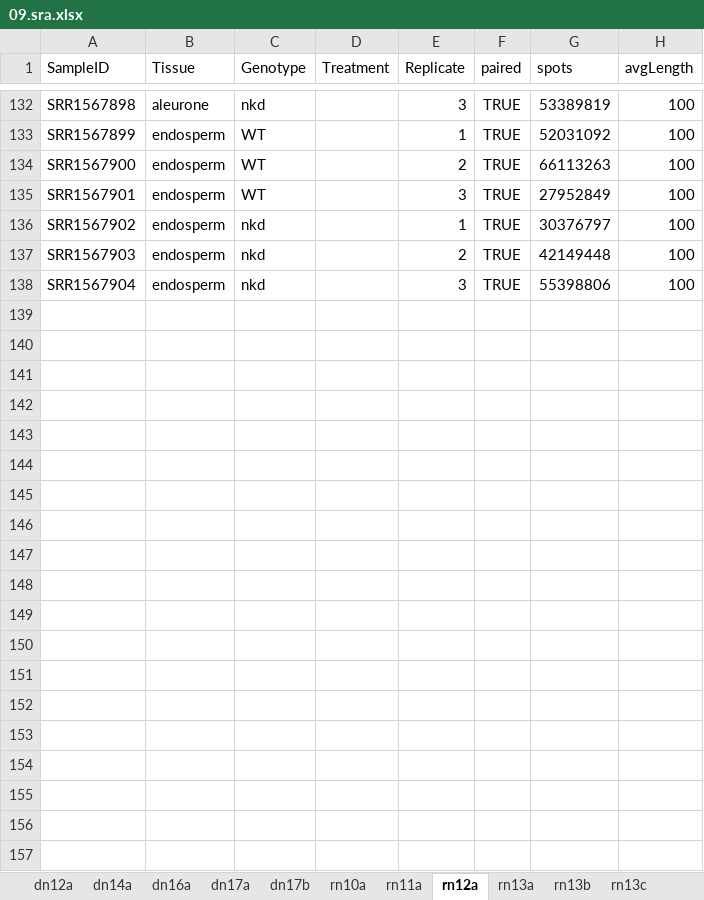
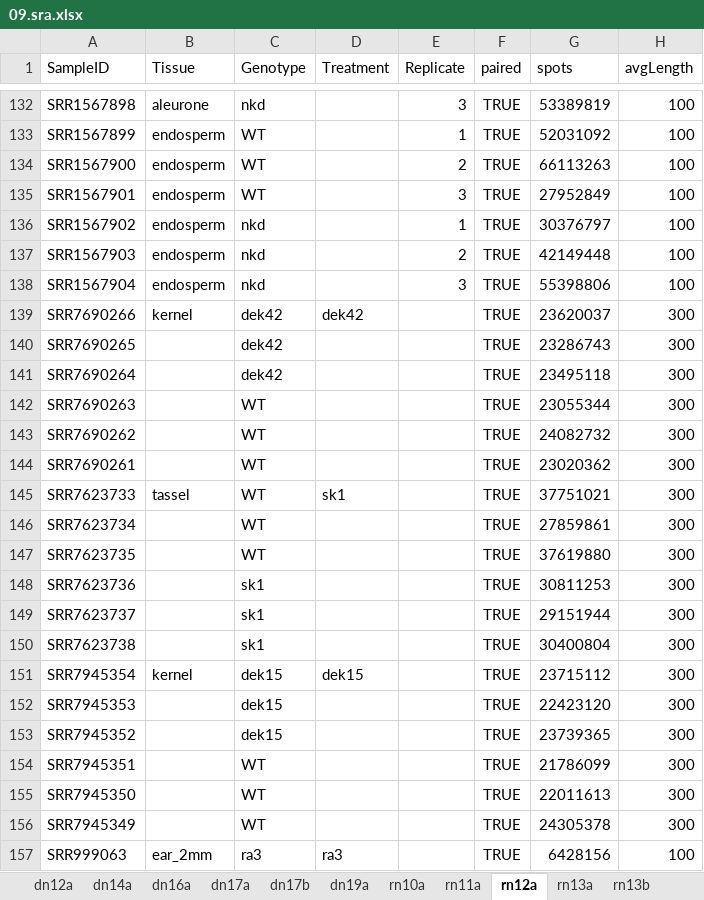
Before and after one commit to orionzhou/barn, an Excel workbook: data/09.sra.xlsx, sheet rn12a, drawn as a sheet; only a part is shown, gaps mark what is left out; values as stored, in another font and other column widths than the file's, no borders; the diff covers the shown part only; the diff names each change by its address in the sheet, - before the commit and + after, or states it on an @@ line.

```diff
--- a/data/09.sra.xlsx (sheet rn12a)
+++ b/data/09.sra.xlsx (sheet rn12a)
+sheet tab: dn19a
+row 139: SRR7690266 | kernel | dek42 | dek42 |  | TRUE | 23620037 | 300
+row 140: SRR7690265 |  | dek42 |  |  | TRUE | 23286743 | 300
+row 141: SRR7690264 |  | dek42 |  |  | TRUE | 23495118 | 300
+row 142: SRR7690263 |  | WT |  |  | TRUE | 23055344 | 300
+row 143: SRR7690262 |  | WT |  |  | TRUE | 24082732 | 300
+row 144: SRR7690261 |  | WT |  |  | TRUE | 23020362 | 300
+row 145: SRR7623733 | tassel | WT | sk1 |  | TRUE | 37751021 | 300
+row 146: SRR7623734 |  | WT |  |  | TRUE | 27859861 | 300
+row 147: SRR7623735 |  | WT |  |  | TRUE | 37619880 | 300
+row 148: SRR7623736 |  | sk1 |  |  | TRUE | 30811253 | 300
+row 149: SRR7623737 |  | sk1 |  |  | TRUE | 29151944 | 300
+row 150: SRR7623738 |  | sk1 |  |  | TRUE | 30400804 | 300
+row 151: SRR7945354 | kernel | dek15 | dek15 |  | TRUE | 23715112 | 300
+row 152: SRR7945353 |  | dek15 |  |  | TRUE | 22423120 | 300
+row 153: SRR7945352 |  | dek15 |  |  | TRUE | 23739365 | 300
+row 154: SRR7945351 |  | WT |  |  | TRUE | 21786099 | 300
+row 155: SRR7945350 |  | WT |  |  | TRUE | 22011613 | 300
+row 156: SRR7945349 |  | WT |  |  | TRUE | 24305378 | 300
+row 157: SRR999063 | ear_2mm | ra3 | ra3 |  | TRUE | 6428156 | 100
```
Also changed, not shown: 35 added rows and 93 edited cells elsewhere in this sheet, sheet dn17b, other sheet tabs, data/01.cfg.xlsx, 7 other files.
